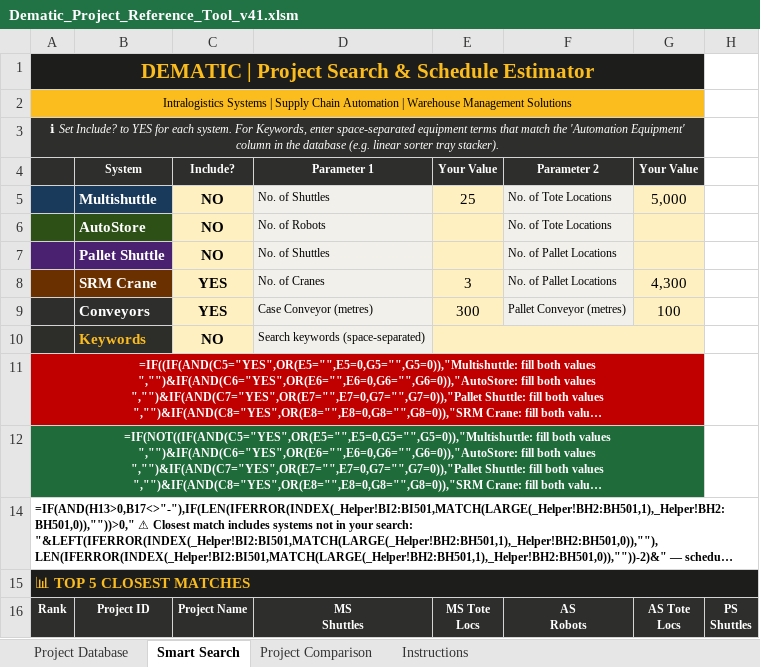
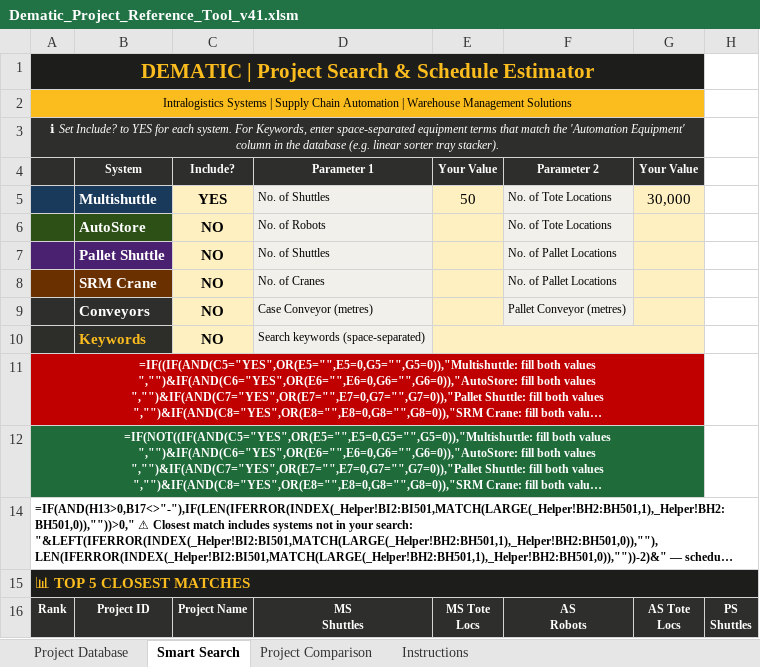
Before and after one commit to piggy192-design/Thor, an Excel workbook: Dematic_Project_Reference_Tool_v41.xlsm, sheet Smart Search, drawn as a sheet; only a part is shown; long unchanged cells end in …; values as stored, in another font and other column widths than the file's, no borders; formulas without a stored value are shown as written; conditional formats not drawn; the diff covers the shown part only; the diff names each change by its address in the sheet, - before the commit and + after, or states it on an @@ line.

```diff
--- a/Dematic_Project_Reference_Tool_v41.xlsm (sheet Smart Search)
+++ b/Dematic_Project_Reference_Tool_v41.xlsm (sheet Smart Search)
-C5 (Include?): NO
+C5 (Include?): YES
-E5 (Your Value): 25
+E5 (Your Value): 50
-G5 (Your Value): 5,000
+G5 (Your Value): 30,000
-C8:C9 (Include?): YES
+C8:C9 (Include?): NO
-E8 (Your Value): 3
+E8 (Your Value): (empty)
-G8 (Your Value): 4,300
+G8 (Your Value): (empty)
-E9 (Your Value): 300
+E9 (Your Value): (empty)
-G9 (Your Value): 100
+G9 (Your Value): (empty)
```
Also changed, not shown: 1 added row, 15 edited cells, cell formats and row numbers in column A elsewhere in this sheet, sheet Project Database, sheet Instructions.
